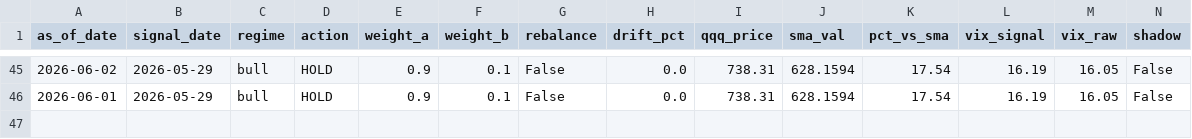
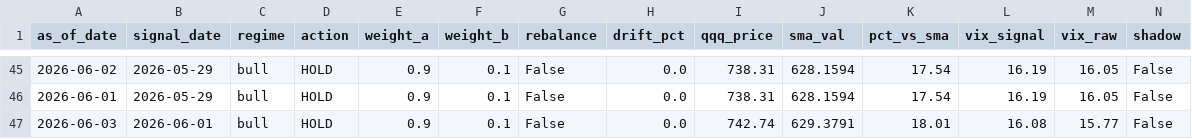
Before and after one commit to samarth339/bot-trader-3leveraged, a CSV file: logs/signal_history.csv, drawn as a sheet; only a part is shown, gaps mark what is left out; rows hold the shown columns only; the diff names each change by its address in the sheet, - before the commit and + after, or states it on an @@ line.

```diff
--- a/logs/signal_history.csv
+++ b/logs/signal_history.csv
+row 47: 2026-06-03 | 2026-06-01 | bull | HOLD | 0.9 | 0.1 | False | 0.0 | 742.74 | 629.3791 | 18.01 | 16.08 | 15.77 | False
```
